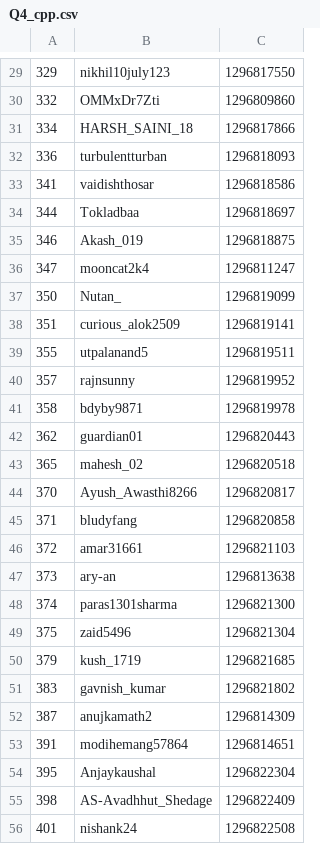
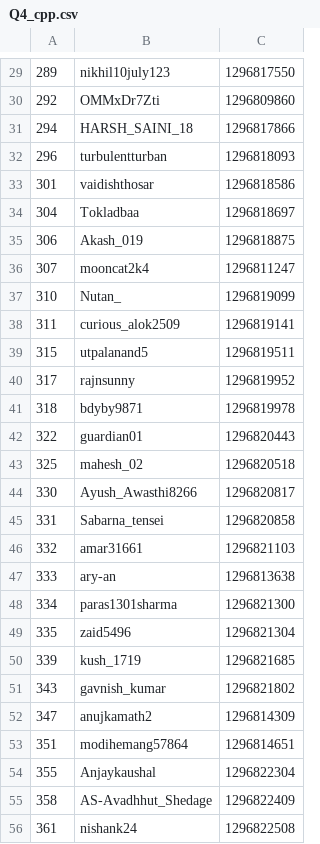
Before and after one commit to NDR0216/LeetCode-AntiCheat, a CSV file: plagiarism_report/BW133/Q4_cpp.csv, drawn as a sheet; only a part is shown, gaps mark what is left out; the diff covers the shown part only.

```diff
--- a/plagiarism_report/BW133/Q4_cpp.csv
+++ b/plagiarism_report/BW133/Q4_cpp.csv
@@ -29,28 +29,28 @@
-329,nikhil10july123,1296817550
-332,OMMxDr7Zti,1296809860
-334,HARSH_SAINI_18,1296817866
-336,turbulentturban,1296818093
-341,vaidishthosar,1296818586
-344,Tokladbaa,1296818697
-346,Akash_019,1296818875
-347,mooncat2k4,1296811247
-350,Nutan_,1296819099
-351,curious_alok2509,1296819141
-355,utpalanand5,1296819511
-357,rajnsunny,1296819952
-358,bdyby9871,1296819978
-362,guardian01,1296820443
-365,mahesh_02,1296820518
-370,Ayush_Awasthi8266,1296820817
-371,bludyfang,1296820858
-372,amar31661,1296821103
-373,ary-an,1296813638
-374,paras1301sharma,1296821300
-375,zaid5496,1296821304
-379,kush_1719,1296821685
-383,gavnish_kumar,1296821802
-387,anujkamath2,1296814309
-391,modihemang57864,1296814651
-395,Anjaykaushal,1296822304
-398,AS-Avadhhut_Shedage,1296822409
-401,nishank24,1296822508
+289,nikhil10july123,1296817550
+292,OMMxDr7Zti,1296809860
+294,HARSH_SAINI_18,1296817866
+296,turbulentturban,1296818093
+301,vaidishthosar,1296818586
+304,Tokladbaa,1296818697
+306,Akash_019,1296818875
+307,mooncat2k4,1296811247
+310,Nutan_,1296819099
+311,curious_alok2509,1296819141
+315,utpalanand5,1296819511
+317,rajnsunny,1296819952
+318,bdyby9871,1296819978
+322,guardian01,1296820443
+325,mahesh_02,1296820518
+330,Ayush_Awasthi8266,1296820817
+331,Sabarna_tensei,1296820858
+332,amar31661,1296821103
+333,ary-an,1296813638
+334,paras1301sharma,1296821300
+335,zaid5496,1296821304
+339,kush_1719,1296821685
+343,gavnish_kumar,1296821802
+347,anujkamath2,1296814309
+351,modihemang57864,1296814651
+355,Anjaykaushal,1296822304
+358,AS-Avadhhut_Shedage,1296822409
+361,nishank24,1296822508
```
Also changed, not shown: 141 edited cells elsewhere in this file, plagiarism_report/BW133/Q4_java.csv, plagiarism_report/BW133/Q4_py.csv, 5 other files.
